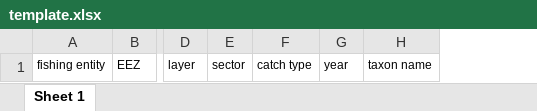
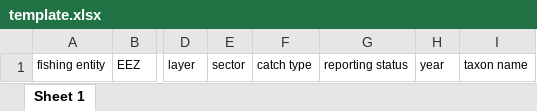
Before and after one commit to SeaAroundUs/recon-verification, an Excel workbook: reconstruction_verification/static/template.xlsx, sheet Sheet 1, drawn as a sheet; only a part is shown, gaps mark what is left out; values as stored, in another font and other column widths than the file's, no borders; the diff names each change by its address in the sheet, - before the commit and + after, or states it on an @@ line.

Commit message:
Modified as part of the effort to split catch_type and introduce reporting_status.

```diff
--- a/reconstruction_verification/static/template.xlsx (sheet Sheet 1)
+++ b/reconstruction_verification/static/template.xlsx (sheet Sheet 1)
+column G, row 1: reporting status
```
Also changed, not shown: 2 other files.
